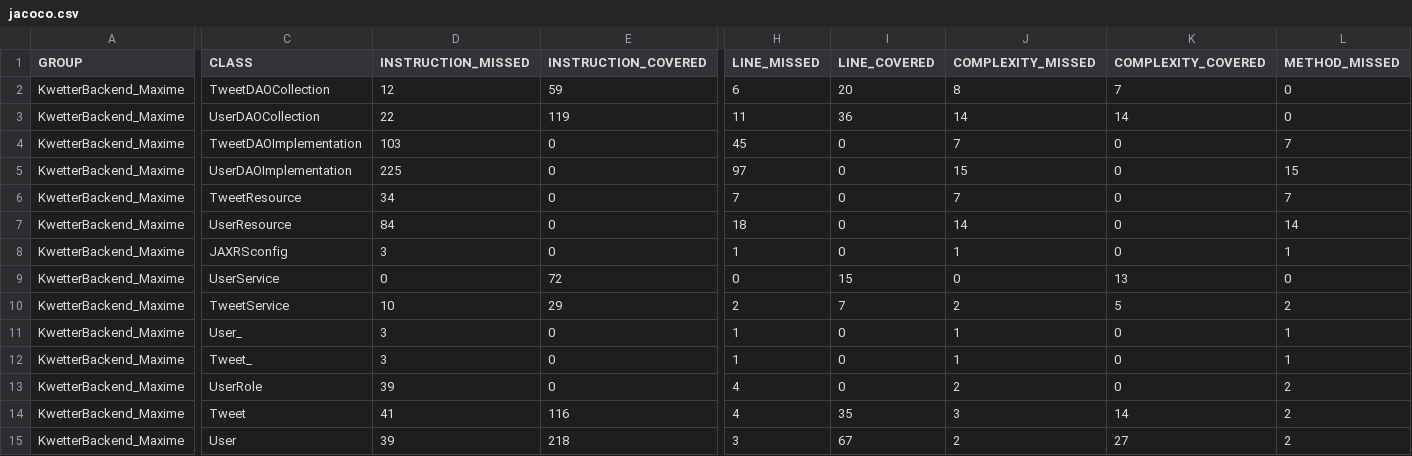
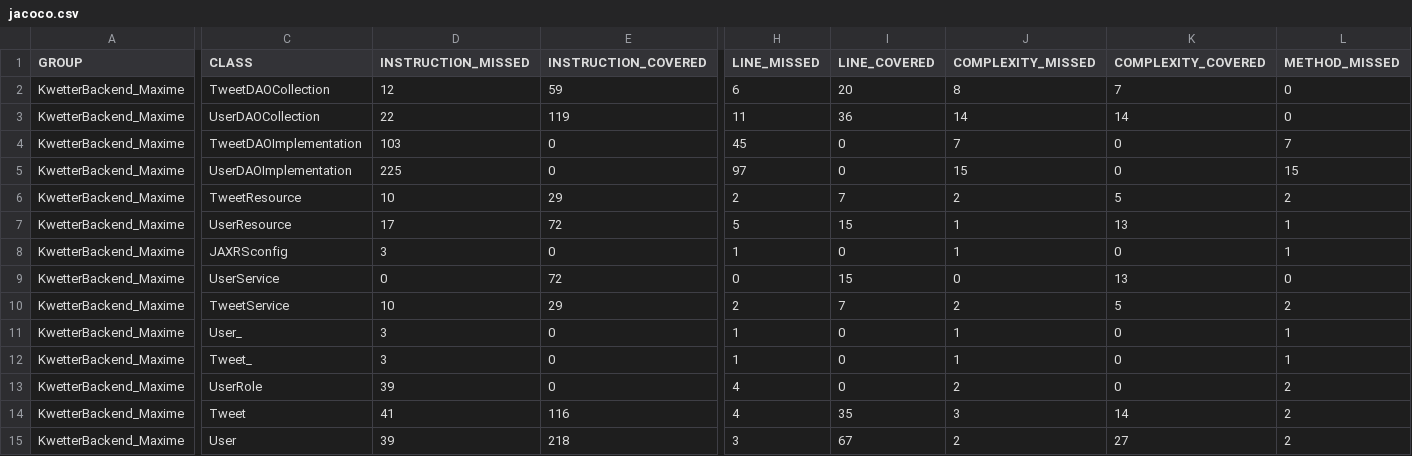
Before and after one commit to felucius/KwetterBackendAPI, a CSV file: target/site/jacoco/jacoco.csv, drawn as a sheet; only a part is shown, gaps mark what is left out; the diff covers the shown part only; the diff names each change by its address in the sheet, - before the commit and + after, or states it on an @@ line.

```diff
--- a/target/site/jacoco/jacoco.csv
+++ b/target/site/jacoco/jacoco.csv
-D6 (INSTRUCTION_MISSED): 34
+D6 (INSTRUCTION_MISSED): 10
-E6 (INSTRUCTION_COVERED): 0
+E6 (INSTRUCTION_COVERED): 29
-H6 (LINE_MISSED): 7
+H6 (LINE_MISSED): 2
-I6 (LINE_COVERED): 0
+I6 (LINE_COVERED): 7
-J6 (COMPLEXITY_MISSED): 7
+J6 (COMPLEXITY_MISSED): 2
-K6 (COMPLEXITY_COVERED): 0
+K6 (COMPLEXITY_COVERED): 5
-L6 (METHOD_MISSED): 7
+L6 (METHOD_MISSED): 2
-D7 (INSTRUCTION_MISSED): 84
+D7 (INSTRUCTION_MISSED): 17
-E7 (INSTRUCTION_COVERED): 0
+E7 (INSTRUCTION_COVERED): 72
-H7 (LINE_MISSED): 18
+H7 (LINE_MISSED): 5
-I7 (LINE_COVERED): 0
+I7 (LINE_COVERED): 15
-J7 (COMPLEXITY_MISSED): 14
+J7 (COMPLEXITY_MISSED): 1
-K7 (COMPLEXITY_COVERED): 0
+K7 (COMPLEXITY_COVERED): 13
-L7 (METHOD_MISSED): 14
+L7 (METHOD_MISSED): 1
```
Also changed, not shown: 2 edited cells elsewhere in this file, 53 other files.
